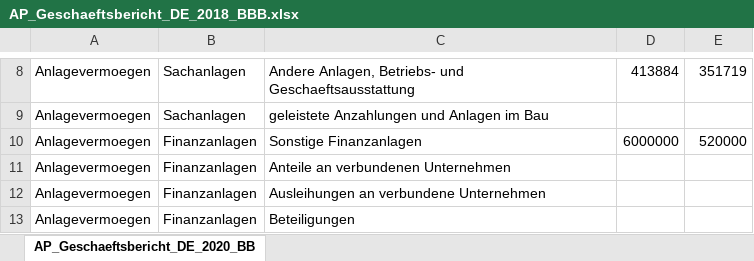
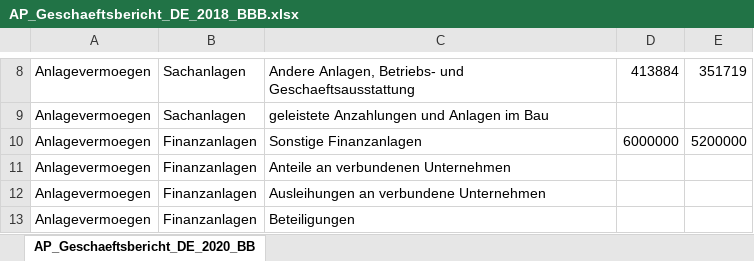
Before and after one commit to Famondir/Thesis, an Excel workbook: manual_download/Amt für Statistik Berlin-Brandenburg/AP_Geschaeftsbericht_DE_2018_BBB.xlsx, sheet AP_Geschaeftsbericht_DE_2020_BB, drawn as a sheet; only a part is shown, gaps mark what is left out; values as stored, in another font and other column widths than the file's, no borders; the diff names each change by its address in the sheet, - before the commit and + after, or states it on an @@ line.

```diff
--- a/manual_download/Amt für Statistik Berlin-Brandenburg/AP_Geschaeftsbericht_DE_2018_BBB.xlsx (sheet AP_Geschaeftsbericht_DE_2020_BB)
+++ b/manual_download/Amt für Statistik Berlin-Brandenburg/AP_Geschaeftsbericht_DE_2018_BBB.xlsx (sheet AP_Geschaeftsbericht_DE_2020_BB)
-E10: 520000
+E10: 5200000
```
Also changed, not shown: manual_download/Amt für Statistik Berlin-Brandenburg/AP_Geschaeftsbericht_DE_2017_BBB.xlsx, manual_download/Berliner Werstätten für Menschen mit Behinderung/Endgultiger Bericht JAP 2022 BWB.xlsx, 1 other file.
